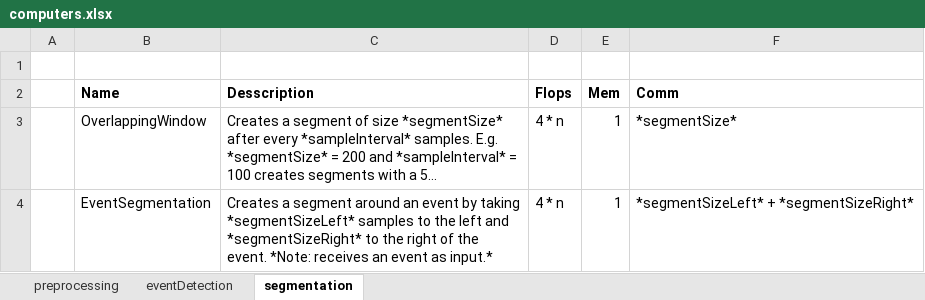
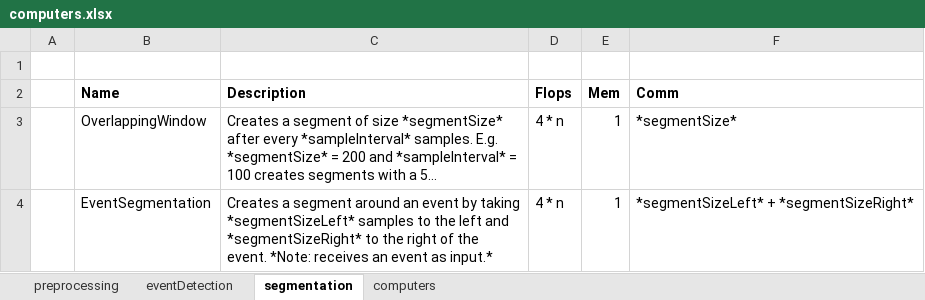
Before and after one commit to avenix/WDK, an Excel workbook: doc/computers.xlsx, sheet segmentation, drawn as a sheet; long unchanged cells end in …; values as stored, in another font and other column widths than the file's, no borders; the diff names each change by its address in the sheet, - before the commit and + after, or states it on an @@ line.

```diff
--- a/doc/computers.xlsx (sheet segmentation)
+++ b/doc/computers.xlsx (sheet segmentation)
+sheet tab: computers
-C2: Desscription
+C2: Description
```
Also changed, not shown: sheet eventDetection, sheet preprocessing, 10 other files.
